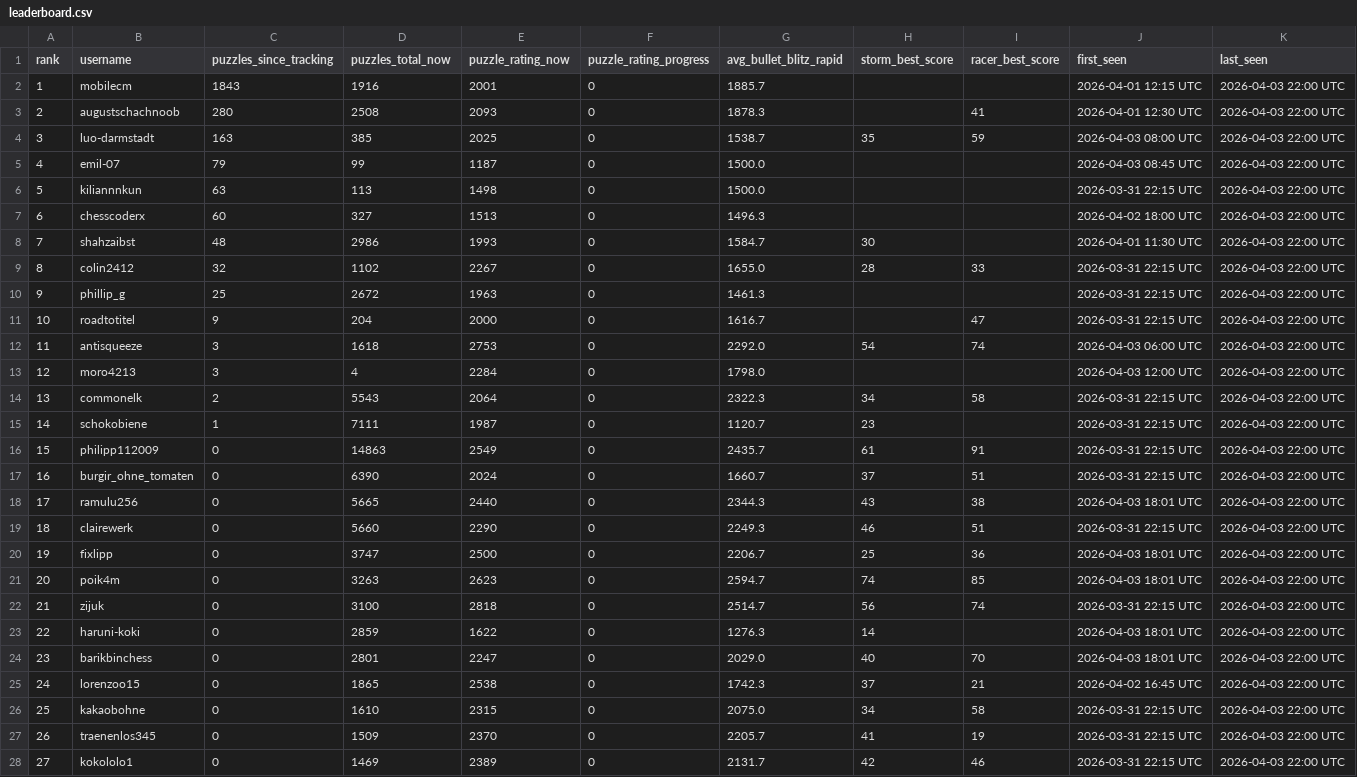
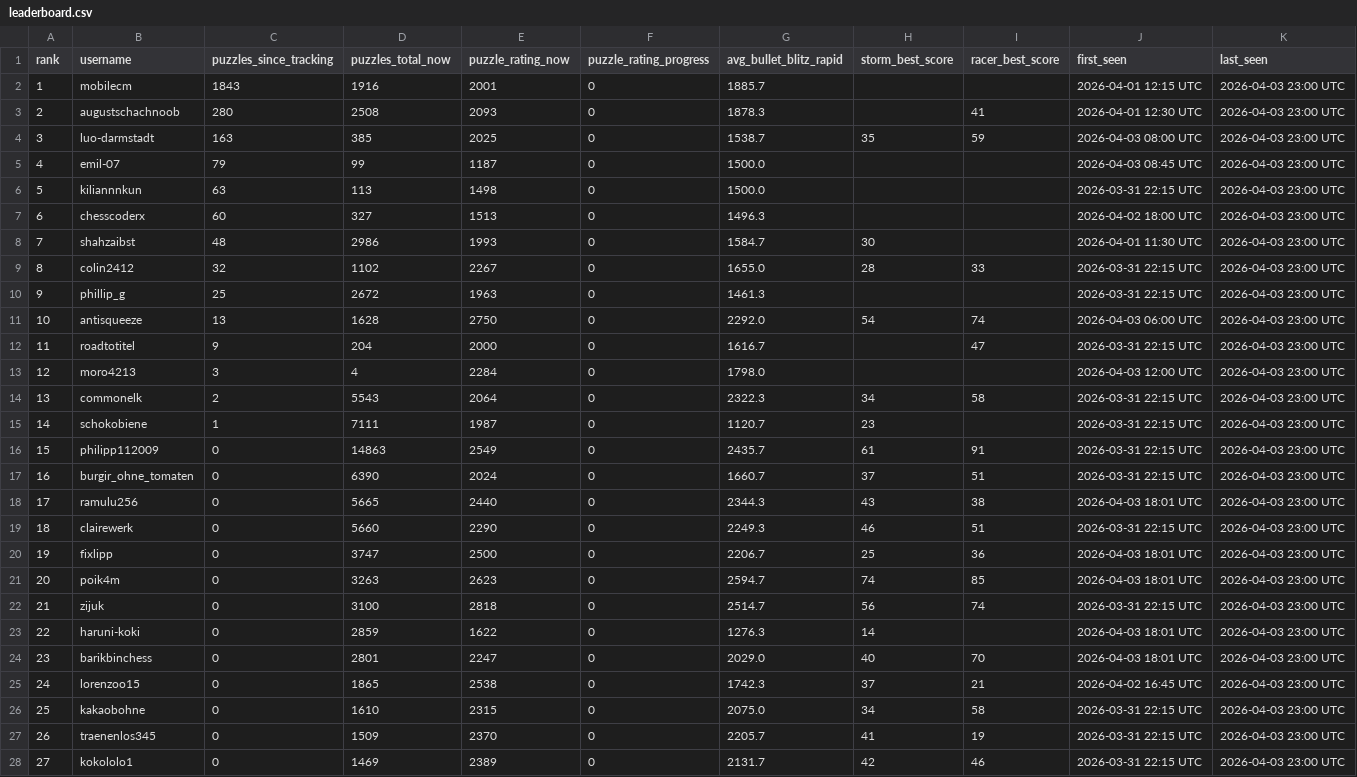
Before and after one commit to hsjAlex/TacticScramble, a CSV file: data/leaderboard.csv, drawn as a sheet; only a part is shown; the diff covers the shown part only.

```diff
--- a/data/leaderboard.csv
+++ b/data/leaderboard.csv
@@ -1,28 +1,28 @@
 rank,username,puzzles_since_tracking,puzzles_total_now,puzzle_rating_now,puzzle_rating_progress,avg_bullet_blitz_rapid,storm_best_score,racer_best_score,first_seen,last_seen
-1,mobilecm,1843,1916,2001,0,1885.7,,,2026-04-01 12:15 UTC,2026-04-03 22:00 UTC
-2,augustschachnoob,280,2508,2093,0,1878.3,,41,2026-04-01 12:30 UTC,2026-04-03 22:00 UTC
-3,luo-darmstadt,163,385,2025,0,1538.7,35,59,2026-04-03 08:00 UTC,2026-04-03 22:00 UTC
-4,emil-07,79,99,1187,0,1500.0,,,2026-04-03 08:45 UTC,2026-04-03 22:00 UTC
-5,kiliannnkun,63,113,1498,0,1500.0,,,2026-03-31 22:15 UTC,2026-04-03 22:00 UTC
-6,chesscoderx,60,327,1513,0,1496.3,,,2026-04-02 18:00 UTC,2026-04-03 22:00 UTC
-7,shahzaibst,48,2986,1993,0,1584.7,30,,2026-04-01 11:30 UTC,2026-04-03 22:00 UTC
-8,colin2412,32,1102,2267,0,1655.0,28,33,2026-03-31 22:15 UTC,2026-04-03 22:00 UTC
-9,phillip_g,25,2672,1963,0,1461.3,,,2026-03-31 22:15 UTC,2026-04-03 22:00 UTC
-10,roadtotitel,9,204,2000,0,1616.7,,47,2026-03-31 22:15 UTC,2026-04-03 22:00 UTC
-11,antisqueeze,3,1618,2753,0,2292.0,54,74,2026-04-03 06:00 UTC,2026-04-03 22:00 UTC
-12,moro4213,3,4,2284,0,1798.0,,,2026-04-03 12:00 UTC,2026-04-03 22:00 UTC
-13,commonelk,2,5543,2064,0,2322.3,34,58,2026-03-31 22:15 UTC,2026-04-03 22:00 UTC
-14,schokobiene,1,7111,1987,0,1120.7,23,,2026-03-31 22:15 UTC,2026-04-03 22:00 UTC
-15,philipp112009,0,14863,2549,0,2435.7,61,91,2026-03-31 22:15 UTC,2026-04-03 22:00 UTC
-16,burgir_ohne_tomaten,0,6390,2024,0,1660.7,37,51,2026-03-31 22:15 UTC,2026-04-03 22:00 UTC
-17,ramulu256,0,5665,2440,0,2344.3,43,38,2026-04-03 18:01 UTC,2026-04-03 22:00 UTC
-18,clairewerk,0,5660,2290,0,2249.3,46,51,2026-03-31 22:15 UTC,2026-04-03 22:00 UTC
-19,fixlipp,0,3747,2500,0,2206.7,25,36,2026-04-03 18:01 UTC,2026-04-03 22:00 UTC
-20,poik4m,0,3263,2623,0,2594.7,74,85,2026-04-03 18:01 UTC,2026-04-03 22:00 UTC
-21,zijuk,0,3100,2818,0,2514.7,56,74,2026-03-31 22:15 UTC,2026-04-03 22:00 UTC
-22,haruni-koki,0,2859,1622,0,1276.3,14,,2026-04-03 18:01 UTC,2026-04-03 22:00 UTC
-23,barikbinchess,0,2801,2247,0,2029.0,40,70,2026-04-03 18:01 UTC,2026-04-03 22:00 UTC
-24,lorenzoo15,0,1865,2538,0,1742.3,37,21,2026-04-02 16:45 UTC,2026-04-03 22:00 UTC
-25,kakaobohne,0,1610,2315,0,2075.0,34,58,2026-03-31 22:15 UTC,2026-04-03 22:00 UTC
-26,traenenlos345,0,1509,2370,0,2205.7,41,19,2026-03-31 22:15 UTC,2026-04-03 22:00 UTC
-27,kokololo1,0,1469,2389,0,2131.7,42,46,2026-03-31 22:15 UTC,2026-04-03 22:00 UTC
+1,mobilecm,1843,1916,2001,0,1885.7,,,2026-04-01 12:15 UTC,2026-04-03 23:00 UTC
+2,augustschachnoob,280,2508,2093,0,1878.3,,41,2026-04-01 12:30 UTC,2026-04-03 23:00 UTC
+3,luo-darmstadt,163,385,2025,0,1538.7,35,59,2026-04-03 08:00 UTC,2026-04-03 23:00 UTC
+4,emil-07,79,99,1187,0,1500.0,,,2026-04-03 08:45 UTC,2026-04-03 23:00 UTC
+5,kiliannnkun,63,113,1498,0,1500.0,,,2026-03-31 22:15 UTC,2026-04-03 23:00 UTC
+6,chesscoderx,60,327,1513,0,1496.3,,,2026-04-02 18:00 UTC,2026-04-03 23:00 UTC
+7,shahzaibst,48,2986,1993,0,1584.7,30,,2026-04-01 11:30 UTC,2026-04-03 23:00 UTC
+8,colin2412,32,1102,2267,0,1655.0,28,33,2026-03-31 22:15 UTC,2026-04-03 23:00 UTC
+9,phillip_g,25,2672,1963,0,1461.3,,,2026-03-31 22:15 UTC,2026-04-03 23:00 UTC
+10,antisqueeze,13,1628,2750,0,2292.0,54,74,2026-04-03 06:00 UTC,2026-04-03 23:00 UTC
+11,roadtotitel,9,204,2000,0,1616.7,,47,2026-03-31 22:15 UTC,2026-04-03 23:00 UTC
+12,moro4213,3,4,2284,0,1798.0,,,2026-04-03 12:00 UTC,2026-04-03 23:00 UTC
+13,commonelk,2,5543,2064,0,2322.3,34,58,2026-03-31 22:15 UTC,2026-04-03 23:00 UTC
+14,schokobiene,1,7111,1987,0,1120.7,23,,2026-03-31 22:15 UTC,2026-04-03 23:00 UTC
+15,philipp112009,0,14863,2549,0,2435.7,61,91,2026-03-31 22:15 UTC,2026-04-03 23:00 UTC
+16,burgir_ohne_tomaten,0,6390,2024,0,1660.7,37,51,2026-03-31 22:15 UTC,2026-04-03 23:00 UTC
+17,ramulu256,0,5665,2440,0,2344.3,43,38,2026-04-03 18:01 UTC,2026-04-03 23:00 UTC
+18,clairewerk,0,5660,2290,0,2249.3,46,51,2026-03-31 22:15 UTC,2026-04-03 23:00 UTC
+19,fixlipp,0,3747,2500,0,2206.7,25,36,2026-04-03 18:01 UTC,2026-04-03 23:00 UTC
+20,poik4m,0,3263,2623,0,2594.7,74,85,2026-04-03 18:01 UTC,2026-04-03 23:00 UTC
+21,zijuk,0,3100,2818,0,2514.7,56,74,2026-03-31 22:15 UTC,2026-04-03 23:00 UTC
+22,haruni-koki,0,2859,1622,0,1276.3,14,,2026-04-03 18:01 UTC,2026-04-03 23:00 UTC
+23,barikbinchess,0,2801,2247,0,2029.0,40,70,2026-04-03 18:01 UTC,2026-04-03 23:00 UTC
+24,lorenzoo15,0,1865,2538,0,1742.3,37,21,2026-04-02 16:45 UTC,2026-04-03 23:00 UTC
+25,kakaobohne,0,1610,2315,0,2075.0,34,58,2026-03-31 22:15 UTC,2026-04-03 23:00 UTC
+26,traenenlos345,0,1509,2370,0,2205.7,41,19,2026-03-31 22:15 UTC,2026-04-03 23:00 UTC
+27,kokololo1,0,1469,2389,0,2131.7,42,46,2026-03-31 22:15 UTC,2026-04-03 23:00 UTC
```
Also changed, not shown: 12 edited cells elsewhere in this file, data/tactics_history.csv.
